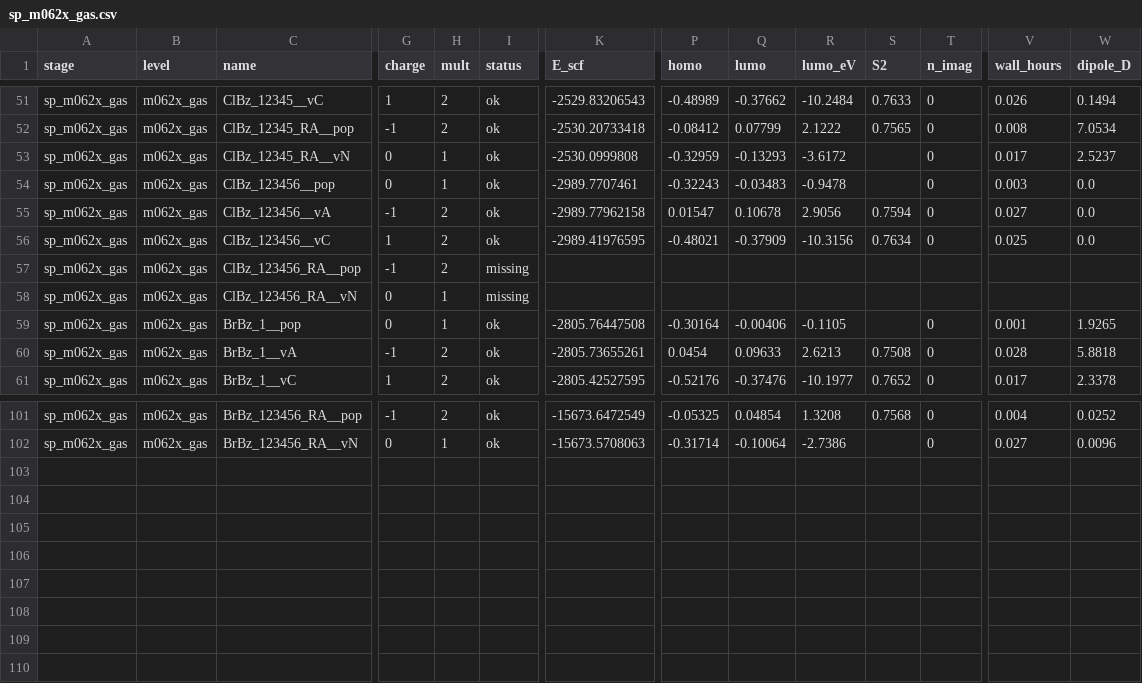
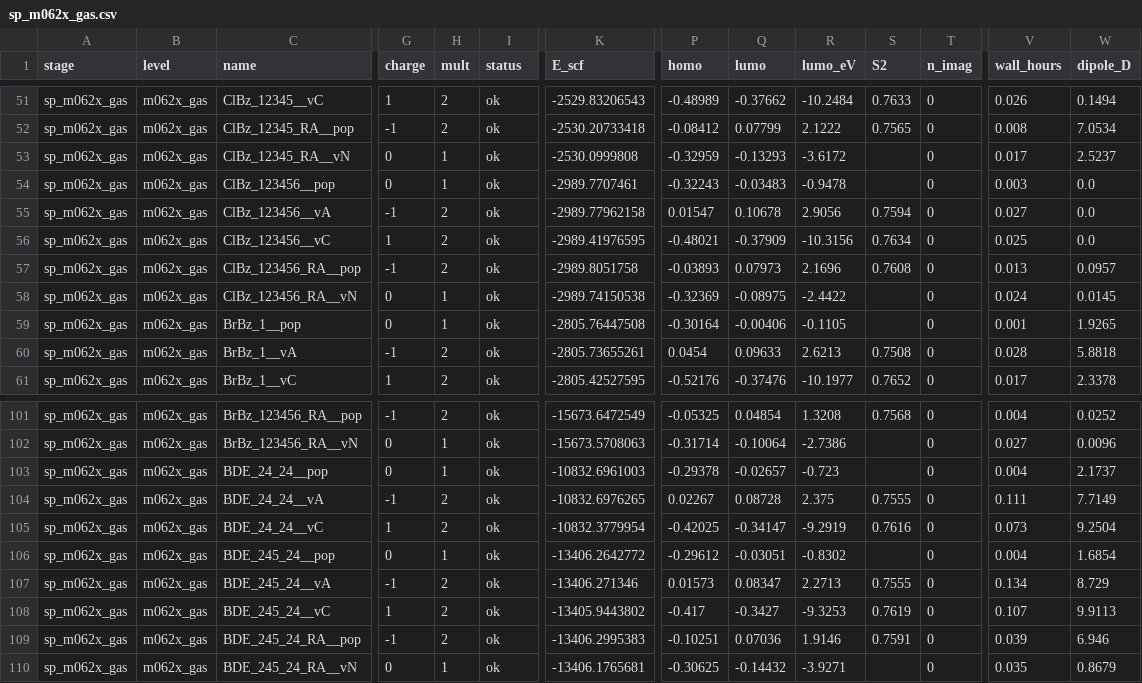
Before and after one commit to Jonas-LaPier/Haloaromatics, a CSV file: results/raw/sp_m062x_gas.csv, drawn as a sheet; only a part is shown, gaps mark what is left out; rows hold the shown columns only; the diff names each change by its address in the sheet, - before the commit and + after, or states it on an @@ line.

```diff
--- a/results/raw/sp_m062x_gas.csv
+++ b/results/raw/sp_m062x_gas.csv
-I57:I58 (status): missing
+I57:I58 (status): ok
-K57 (E_scf): (empty)
+K57 (E_scf): -2989.8051758
-P57 (homo): (empty)
+P57 (homo): -0.03893
-Q57 (lumo): (empty)
+Q57 (lumo): 0.07973
-R57 (lumo_eV): (empty)
+R57 (lumo_eV): 2.1696
-S57 (S2): (empty)
+S57 (S2): 0.7608
-T57:T58 (n_imag): (empty)
+T57:T58 (n_imag): 0
-V57 (wall_hours): (empty)
+V57 (wall_hours): 0.013
-W57 (dipole_D): (empty)
+W57 (dipole_D): 0.0957
-K58 (E_scf): (empty)
+K58 (E_scf): -2989.74150538
-P58 (homo): (empty)
+P58 (homo): -0.32369
-Q58 (lumo): (empty)
+Q58 (lumo): -0.08975
-R58 (lumo_eV): (empty)
+R58 (lumo_eV): -2.4422
-V58 (wall_hours): (empty)
+V58 (wall_hours): 0.024
-W58 (dipole_D): (empty)
+W58 (dipole_D): 0.0145
+row 103: sp_m062x_gas | m062x_gas | BDE_24_24__pop | 0 | 1 | ok | -10832.6961003 | -0.29378 | -0.02657 | -0.723 |  | 0 | 0.004 | 2.1737
+row 104: sp_m062x_gas | m062x_gas | BDE_24_24__vA | -1 | 2 | ok | -10832.6976265 | 0.02267 | 0.08728 | 2.375 | 0.7555 | 0 | 0.111 | 7.7149
+row 105: sp_m062x_gas | m062x_gas | BDE_24_24__vC | 1 | 2 | ok | -10832.3779954 | -0.42025 | -0.34147 | -9.2919 | 0.7616 | 0 | 0.073 | 9.2504
+row 106: sp_m062x_gas | m062x_gas | BDE_245_24__pop | 0 | 1 | ok | -13406.2642772 | -0.29612 | -0.03051 | -0.8302 |  | 0 | 0.004 | 1.6854
+row 107: sp_m062x_gas | m062x_gas | BDE_245_24__vA | -1 | 2 | ok | -13406.271346 | 0.01573 | 0.08347 | 2.2713 | 0.7555 | 0 | 0.134 | 8.729
+row 108: sp_m062x_gas | m062x_gas | BDE_245_24__vC | 1 | 2 | ok | -13405.9443802 | -0.417 | -0.3427 | -9.3253 | 0.7619 | 0 | 0.107 | 9.9113
+row 109: sp_m062x_gas | m062x_gas | BDE_245_24_RA__pop | -1 | 2 | ok | -13406.2995383 | -0.10251 | 0.07036 | 1.9146 | 0.7591 | 0 | 0.039 | 6.946
+row 110: sp_m062x_gas | m062x_gas | BDE_245_24_RA__vN | 0 | 1 | ok | -13406.1765681 | -0.30625 | -0.14432 | -3.9271 |  | 0 | 0.035 | 0.8679
```
Also changed, not shown: results/raw/am1.csv, results/raw/b3lyp_gas.csv, 15 other files.
